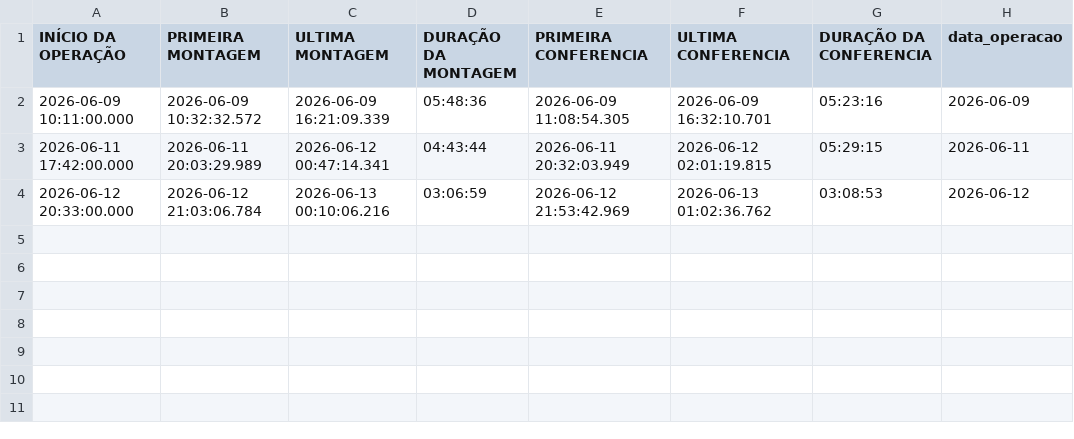
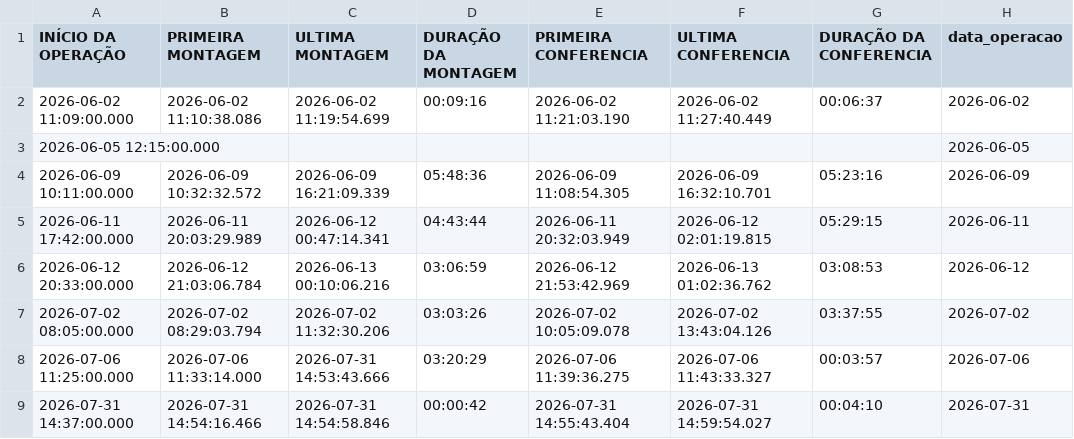
Before and after one commit to diogojfr/report-sorocaba-streamlit, a CSV file: data/tab_op_perfil.csv, drawn as a sheet.

```diff
--- a/data/tab_op_perfil.csv
+++ b/data/tab_op_perfil.csv
@@ -1,2 +1,4 @@
 "INÍCIO DA OPERAÇÃO","PRIMEIRA MONTAGEM","ULTIMA MONTAGEM","DURAÇÃO DA MONTAGEM","PRIMEIRA CONFERENCIA","ULTIMA CONFERENCIA","DURAÇÃO DA CONFERENCIA","data_operacao"
+2026-06-02 11:09:00.000,2026-06-02 11:10:38.086,2026-06-02 11:19:54.699,"00:09:16",2026-06-02 11:21:03.190,2026-06-02 11:27:40.449,"00:06:37","2026-06-02"
+2026-06-05 12:15:00.000,,,,,,,"2026-06-05"
 2026-06-09 10:11:00.000,2026-06-09 10:32:32.572,2026-06-09 16:21:09.339,"05:48:36",2026-06-09 11:08:54.305,2026-06-09 16:32:10.701,"05:23:16","2026-06-09"
@@ -4 +6,4 @@
 2026-06-12 20:33:00.000,2026-06-12 21:03:06.784,2026-06-13 00:10:06.216,"03:06:59",2026-06-12 21:53:42.969,2026-06-13 01:02:36.762,"03:08:53","2026-06-12"
+2026-07-02 08:05:00.000,2026-07-02 08:29:03.794,2026-07-02 11:32:30.206,"03:03:26",2026-07-02 10:05:09.078,2026-07-02 13:43:04.126,"03:37:55","2026-07-02"
+2026-07-06 11:25:00.000,2026-07-06 11:33:14.000,2026-07-31 14:53:43.666,"03:20:29",2026-07-06 11:39:36.275,2026-07-06 11:43:33.327,"00:03:57","2026-07-06"
+2026-07-31 14:37:00.000,2026-07-31 14:54:16.466,2026-07-31 14:54:58.846,"00:00:42",2026-07-31 14:55:43.404,2026-07-31 14:59:54.027,"00:04:10","2026-07-31"
```
Also changed, not shown: data/conf_registros.csv, data/montagem_transporte.csv, 9 other files.
